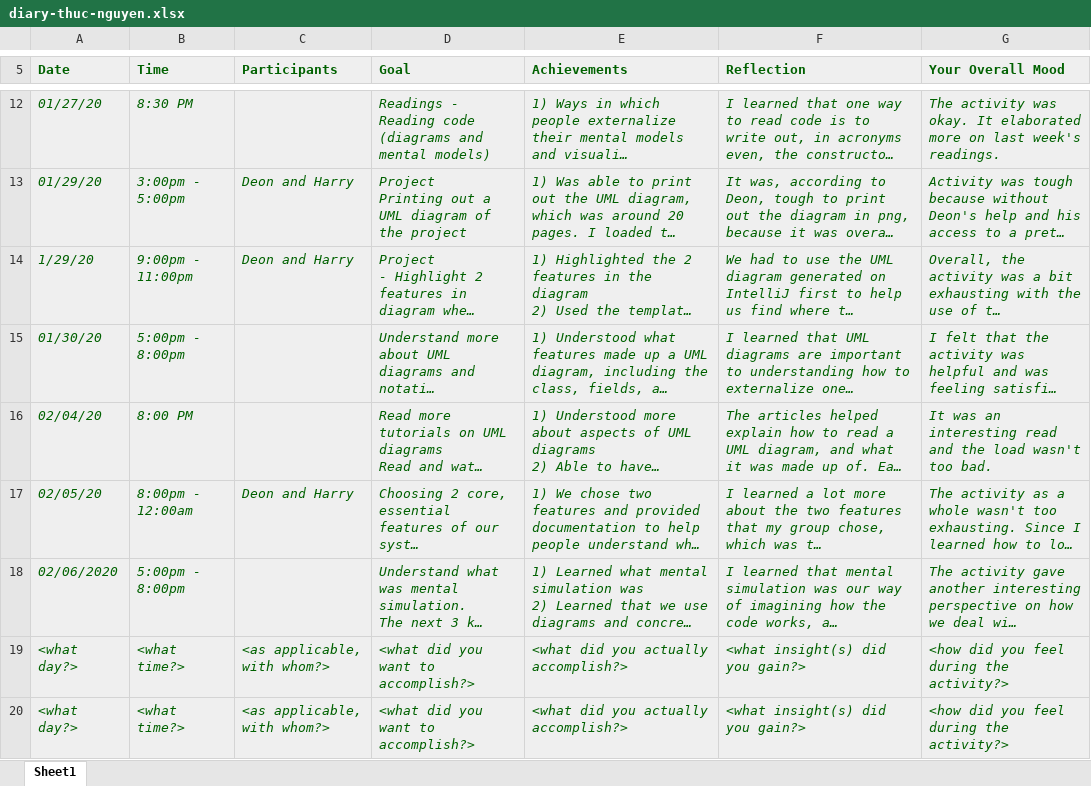
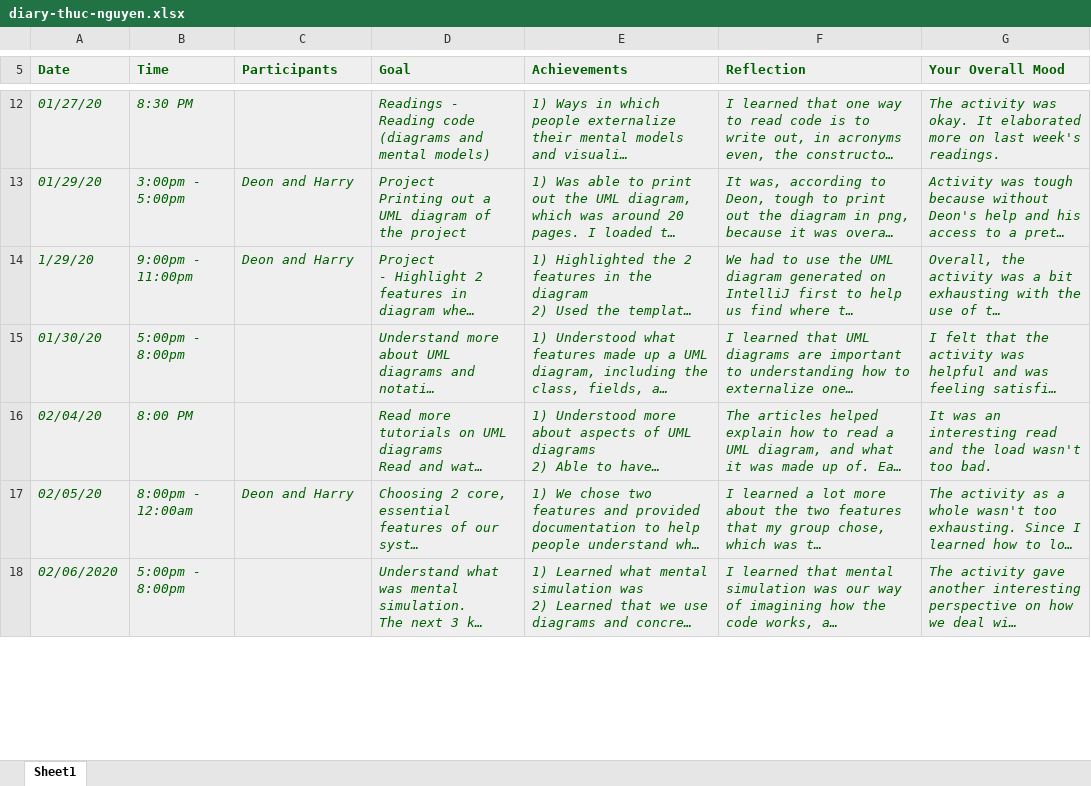
Before and after one commit to zihuaweng/W2020, an Excel workbook: diaries/diary-thuc-nguyen.xlsx, sheet Sheet1, drawn as a sheet; only a part is shown, gaps mark what is left out; long unchanged cells end in …; values as stored, in another font and other column widths than the file's, no borders; charts and pictures not drawn; removed rows and columns are numbered as before the commit, all else as after; the diff covers the shown part only; the diff names each change by its address in the sheet, - before the commit and + after, or states it on an @@ line.

Commit message:
Updated diary for thuc nguyen

```diff
--- a/diaries/diary-thuc-nguyen.xlsx (sheet Sheet1)
+++ b/diaries/diary-thuc-nguyen.xlsx (sheet Sheet1)
-row 19: <what day?> | <what time?> | <as applicable, with whom?> | <what did you want to accomplish?> | <what did you actually accomplish?> | <what insight(s) did you gain?> | <how did you feel during the activity?>
-row 20: <what day?> | <what time?> | <as applicable, with whom?> | <what did you want to accomplish?> | <what did you actually accomplish?> | <what insight(s) did you gain?> | <how did you feel during the activity?>
```
Also changed, not shown: 2 added rows elsewhere in this sheet.
